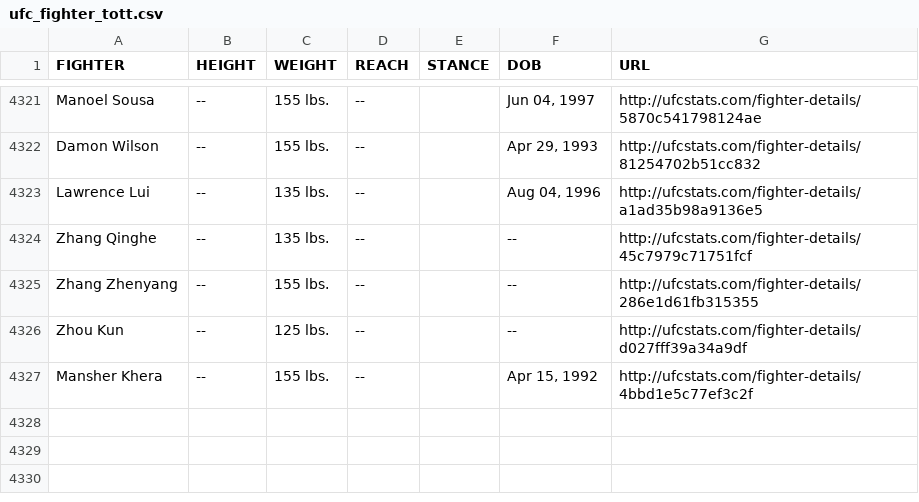
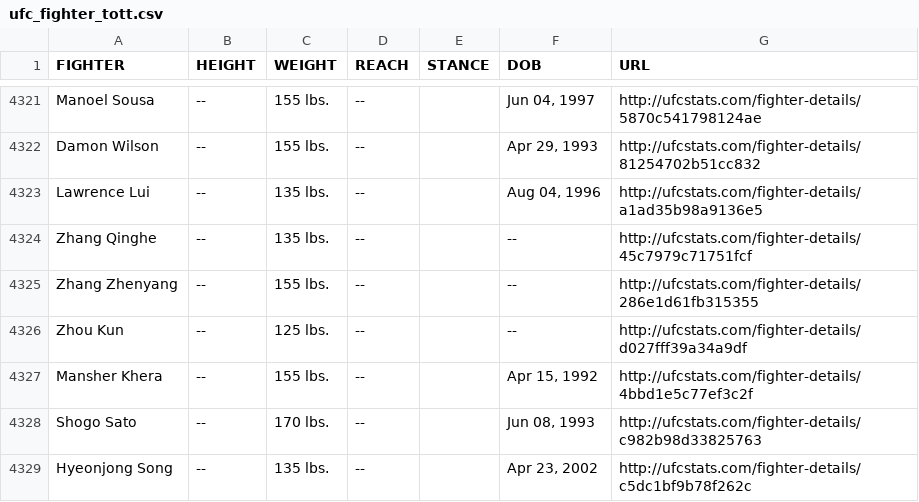
Before and after one commit to Greco1899/scrape_ufc_stats, a CSV file: ufc_fighter_tott.csv, drawn as a sheet; only a part is shown, gaps mark what is left out; the diff names each change by its address in the sheet, - before the commit and + after, or states it on an @@ line.

Commit message:
2025-05-13 data refresh

```diff
--- a/ufc_fighter_tott.csv
+++ b/ufc_fighter_tott.csv
+row 4328: Shogo Sato | -- | 170 lbs. | -- |  | Jun 08, 1993 | http://ufcstats.com/fighter-details/c982b98d33825763
+row 4329: Hyeonjong Song | -- | 135 lbs. | -- |  | Apr 23, 2002 | http://ufcstats.com/fighter-details/c5dc1bf9b78f262c
```
Also changed, not shown: ufc_fighter_details.csv.
